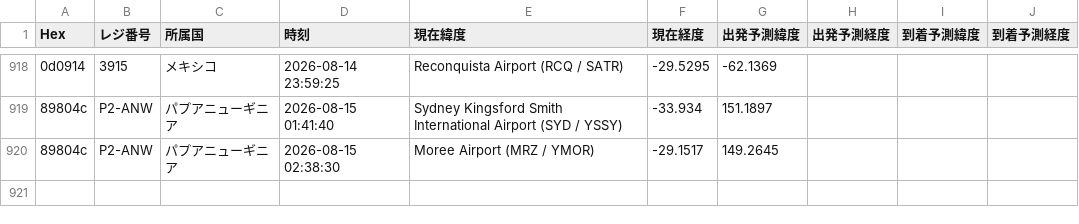
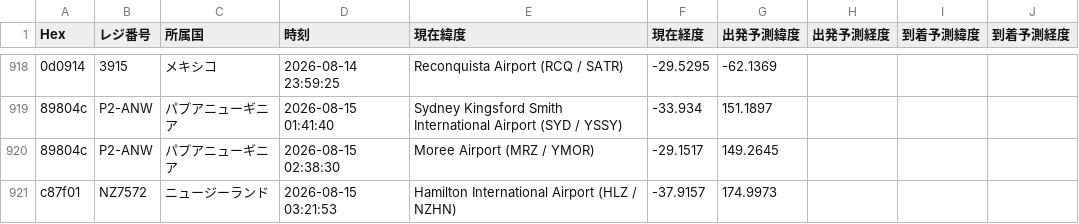
Before and after one commit to wata9857-ops/airtraking, a CSV file: flight_history.csv, drawn as a sheet; only a part is shown, gaps mark what is left out; the diff names each change by its address in the sheet, - before the commit and + after, or states it on an @@ line.

```diff
--- a/flight_history.csv
+++ b/flight_history.csv
+row 921: c87f01 | NZ7572 | ニュージーランド | 2026-08-15 03:21:53 | Hamilton International Airport (HLZ / NZHN) | -37.9157 | 174.9973
```
